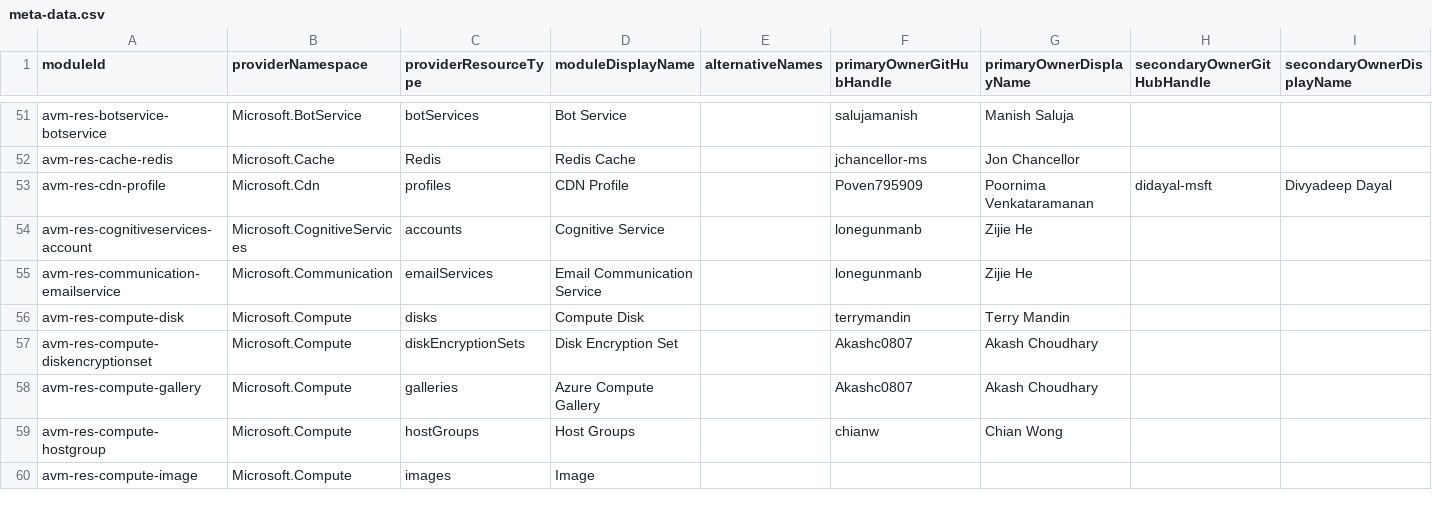
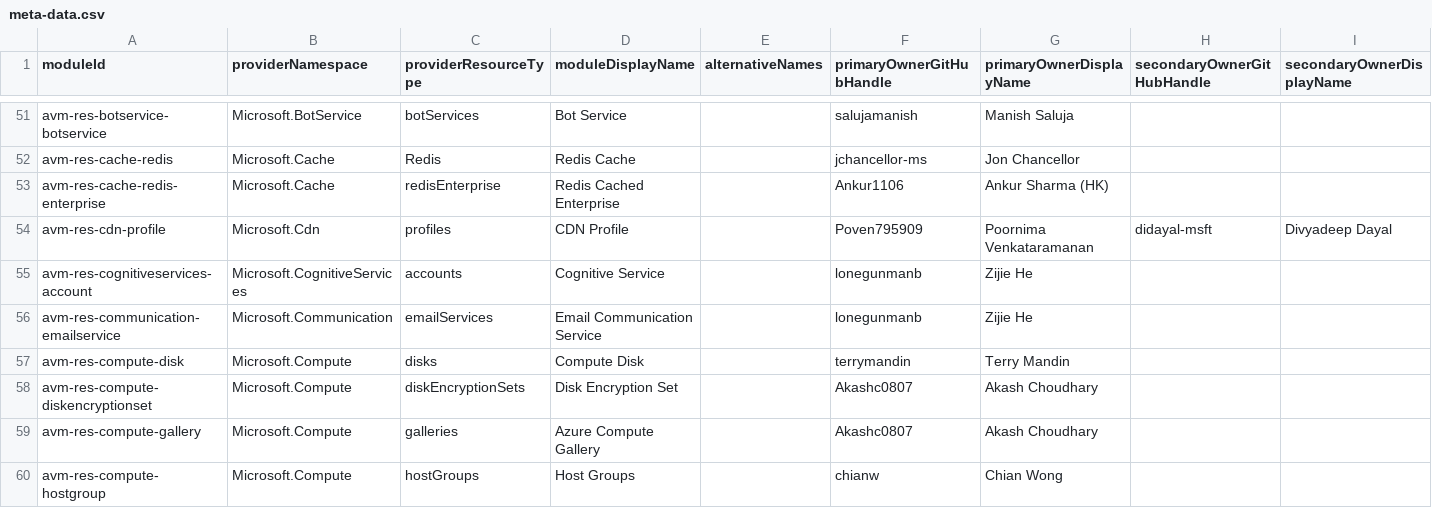
Before and after one commit to Azure/avm-terraform-governance, a CSV file: tf-repo-mgmt/repository-meta-data/meta-data.csv, drawn as a sheet; only a part is shown, gaps mark what is left out; the shorter side is filled out with more unchanged rows.

Commit message:
chore: add avm-res-cache-redis-enterprise metadata (#42)
This PR adds metadata for the avm-res-cache-redis-enterprise module.

```diff
--- a/tf-repo-mgmt/repository-meta-data/meta-data.csv
+++ b/tf-repo-mgmt/repository-meta-data/meta-data.csv
@@ -52,2 +52,3 @@ avm-res-botservice-botservice,Microsoft.BotService,botServices,Bot Service,,salu
 avm-res-cache-redis,Microsoft.Cache,Redis,Redis Cache,,jchancellor-ms,Jon Chancellor,,
+avm-res-cache-redis-enterprise,Microsoft.Cache,redisEnterprise,Redis Cached Enterprise,,Ankur1106,Ankur Sharma (HK),,
 avm-res-cdn-profile,Microsoft.Cdn,profiles,CDN Profile,,Poven795909,Poornima Venkataramanan,didayal-msft,Divyadeep Dayal
```
